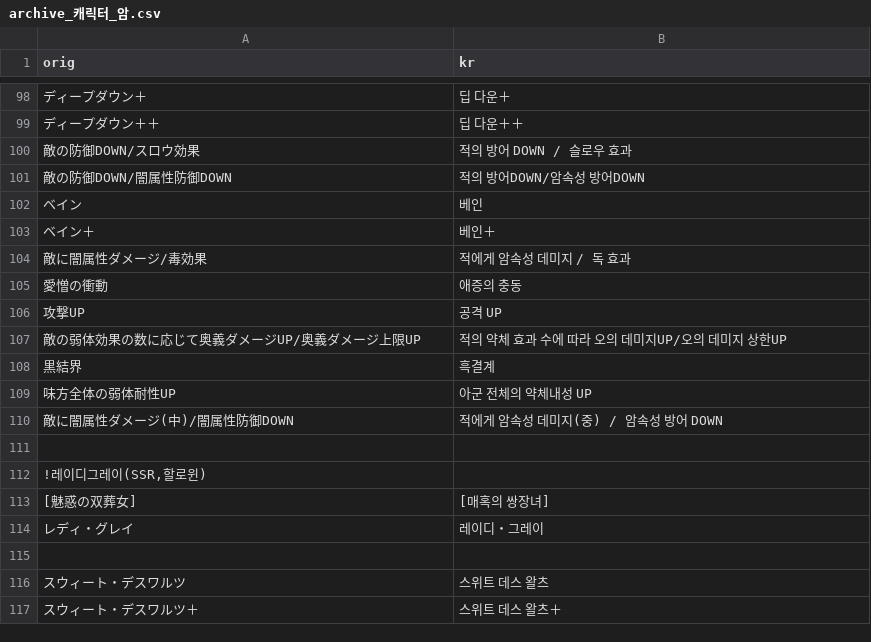
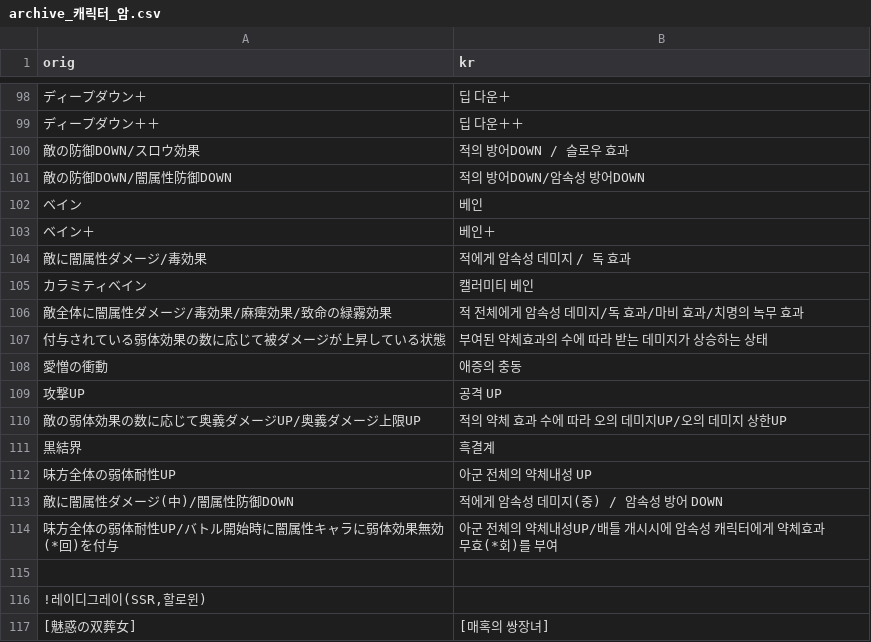
Before and after one commit to sidewinderk/gbfTransKor, a CSV file: cache/archive_캐릭터_암.csv, drawn as a sheet; only a part is shown, gaps mark what is left out; the shorter side is filled out with more unchanged rows.

```diff
--- a/cache/archive_캐릭터_암.csv
+++ b/cache/archive_캐릭터_암.csv
@@ -99,3 +99,3 @@ orig,kr
 ディープダウン＋＋,딥 다운＋＋
-敵の防御DOWN/スロウ効果,적의 방어 DOWN / 슬로우 효과
+敵の防御DOWN/スロウ効果,적의 방어DOWN / 슬로우 효과
 敵の防御DOWN/闇属性防御DOWN,적의 방어DOWN/암속성 방어DOWN
@@ -104,2 +104,5 @@ orig,kr
 敵に闇属性ダメージ/毒効果,적에게 암속성 데미지 / 독 효과
+カラミティベイン,캘러미티 베인
+敵全体に闇属性ダメージ/毒効果/麻痺効果/致命の緑霧効果,적 전체에게 암속성 데미지/독 효과/마비 효과/치명의 녹무 효과
+付与されている弱体効果の数に応じて被ダメージが上昇している状態,부여된 약체효과의 수에 따라 받는 데미지가 상승하는 상태
 愛憎の衝動,애증의 충동
@@ -110,2 +113,3 @@ orig,kr
 敵に闇属性ダメージ(中)/闇属性防御DOWN,적에게 암속성 데미지(중) / 암속성 방어 DOWN
+味方全体の弱体耐性UP/バトル開始時に闇属性キャラに弱体効果無効(*回)を付与,아군 전체의 약체내성UP/배틀 개시시에 암속성 캐릭터에게 약체효과 무효(*회)를 부여
 
```
Also changed, not shown: 1 other file.
